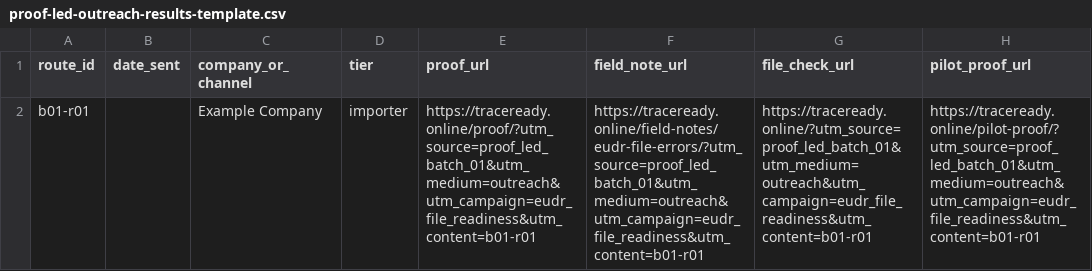
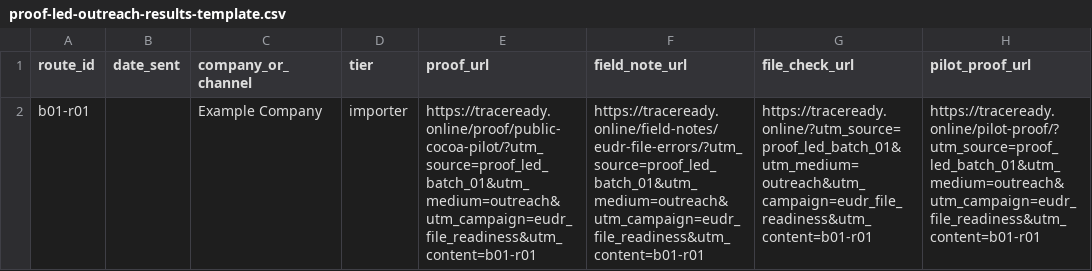
Before and after one commit to imperator-clawdius/traceready, a CSV file: docs/proof-led-outreach-results-template.csv, drawn as a sheet; only a part is shown; the diff names each change by its address in the sheet, - before the commit and + after, or states it on an @@ line.

```diff
--- a/docs/proof-led-outreach-results-template.csv
+++ b/docs/proof-led-outreach-results-template.csv
-E2 (proof_url): https://traceready.online/proof/?utm_source=proof_led_batch_01&utm_medium=outreach&utm_campaign=eudr_file_readiness&utm_content=b01-r01
+E2 (proof_url): https://traceready.online/proof/public-cocoa-pilot/?utm_source=proof_led_batch_01&utm_medium=outreach&utm_campaign=eudr_file_readiness&utm_content=b01-r01
```
Also changed, not shown: docs/proof-led-outreach-batch-01.csv, docs/proof-led-outreach-results-batch-01.csv, 17 other files.
